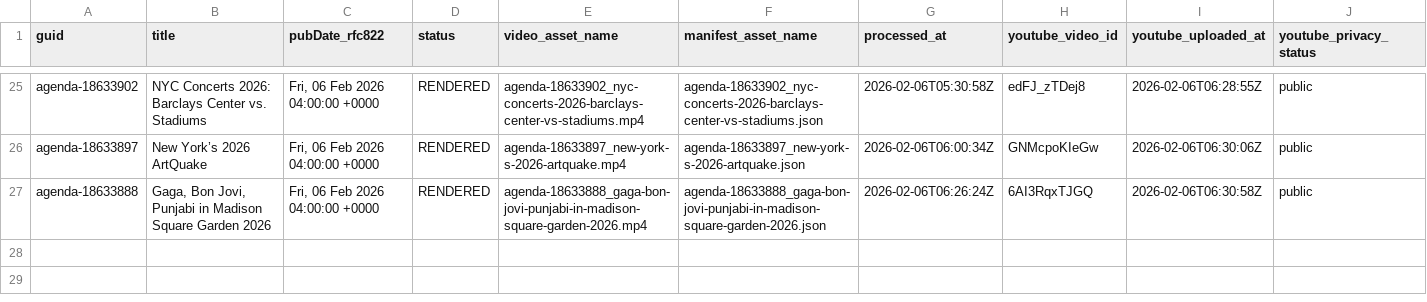
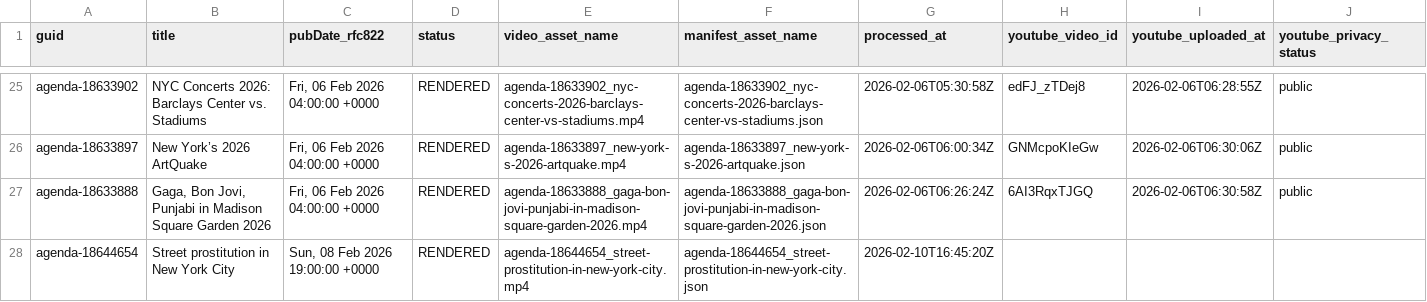
Before and after one commit to agenda-podcast/podcast-archive, a CSV file: data/video-data/status.csv, drawn as a sheet; only a part is shown, gaps mark what is left out; the diff names each change by its address in the sheet, - before the commit and + after, or states it on an @@ line.

```diff
--- a/data/video-data/status.csv
+++ b/data/video-data/status.csv
+row 28: agenda-18644654 | Street prostitution in New York City | Sun, 08 Feb 2026 19:00:00 +0000 | RENDERED | agenda-18644654_street-prostitution-in-new-york-city.mp4 | agenda-18644654_street-prostitution-in-new-york-city.json | 2026-02-10T16:45:20Z
```
Also changed, not shown: 2 other files.
